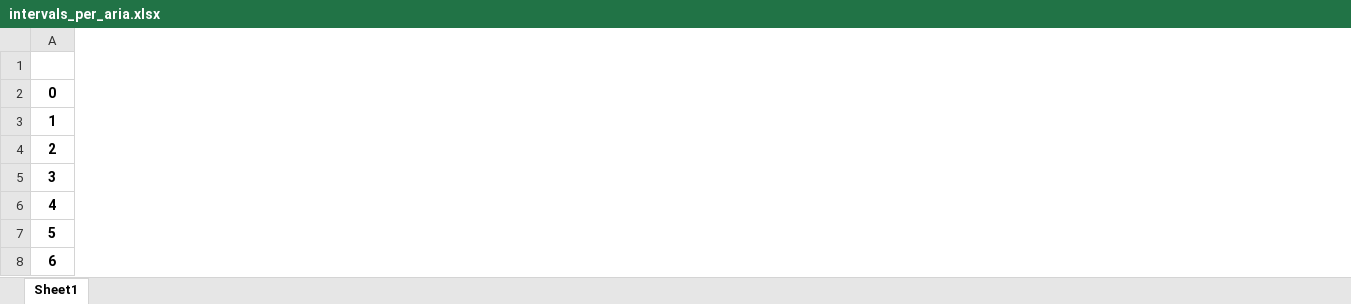
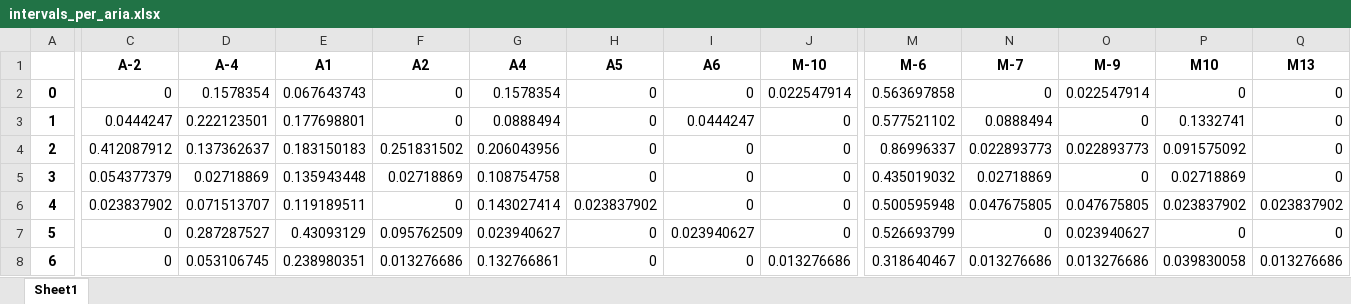
Before and after one commit to DIDONEproject/musif, an Excel workbook: intervals_per_aria.xlsx, sheet Sheet1, drawn as a sheet; only a part is shown, gaps mark what is left out; values as stored, in another font and other column widths than the file's, no borders; the diff covers the shown part only; the diff names each change by its address in the sheet, - before the commit and + after, or states it on an @@ line.

```diff
--- a/intervals_per_aria.xlsx (sheet Sheet1)
+++ b/intervals_per_aria.xlsx (sheet Sheet1)
+column C (A-2), rows 2-8: 0 | 0.0444247 | 0.412087912 | 0.054377379 | 0.023837902 | 0 | 0
+column D (A-4), rows 2-8: 0.1578354 | 0.222123501 | 0.137362637 | 0.02718869 | 0.071513707 | 0.287287527 | 0.053106745
+column E (A1), rows 2-8: 0.067643743 | 0.177698801 | 0.183150183 | 0.135943448 | 0.119189511 | 0.43093129 | 0.238980351
+column F (A2), rows 2-8: 0 | 0 | 0.251831502 | 0.02718869 | 0 | 0.095762509 | 0.013276686
+column G (A4), rows 2-8: 0.1578354 | 0.0888494 | 0.206043956 | 0.108754758 | 0.143027414 | 0.023940627 | 0.132766861
+column H (A5), rows 2-8: 0 | 0 | 0 | 0 | 0.023837902 | 0 | 0
+column I (A6), rows 2-8: 0 | 0.0444247 | 0 | 0 | 0 | 0.023940627 | 0
+column J (M-10), rows 2-8: 0.022547914 | 0 | 0 | 0 | 0 | 0 | 0.013276686
+column M (M-6), rows 2-8: 0.563697858 | 0.577521102 | 0.86996337 | 0.435019032 | 0.500595948 | 0.526693799 | 0.318640467
+column N (M-7), rows 2-8: 0 | 0.0888494 | 0.022893773 | 0.02718869 | 0.047675805 | 0 | 0.013276686
+column O (M-9), rows 2-8: 0.022547914 | 0 | 0.022893773 | 0 | 0.047675805 | 0.023940627 | 0.013276686
+column P (M10), rows 2-8: 0 | 0.1332741 | 0.091575092 | 0.02718869 | 0.023837902 | 0 | 0.039830058
+column Q (M13), rows 2-8: 0 | 0 | 0 | 0 | 0.023837902 | 0 | 0.013276686
```
Also changed, not shown: 31 added columns elsewhere in this sheet, 3 other files.
